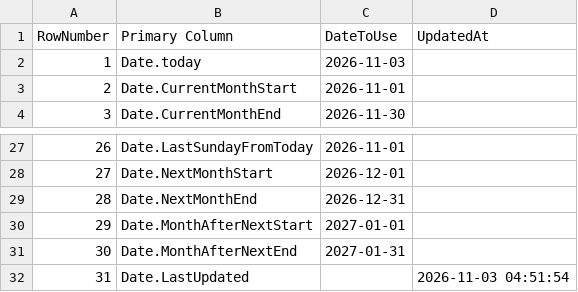
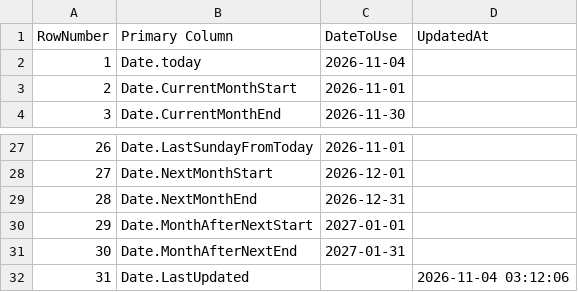
Before and after one commit to OleksandrZhavoronkov/powerbi-date-parameters, a CSV file: dates.csv, drawn as a sheet; only a part is shown, gaps mark what is left out.

```diff
--- a/dates.csv
+++ b/dates.csv
@@ -1,3 +1,3 @@
 RowNumber,Primary Column,DateToUse,UpdatedAt
-1,Date.today,2026-11-03,
+1,Date.today,2026-11-04,
 2,Date.CurrentMonthStart,2026-11-01,
@@ -31,2 +31,2 @@ RowNumber,Primary Column,DateToUse,UpdatedAt
 30,Date.MonthAfterNextEnd,2027-01-31,
-31,Date.LastUpdated,,2026-11-03 04:51:54
+31,Date.LastUpdated,,2026-11-04 03:12:06
```
